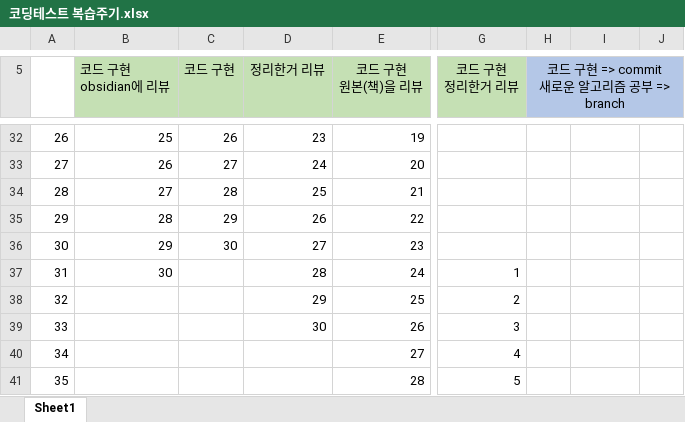
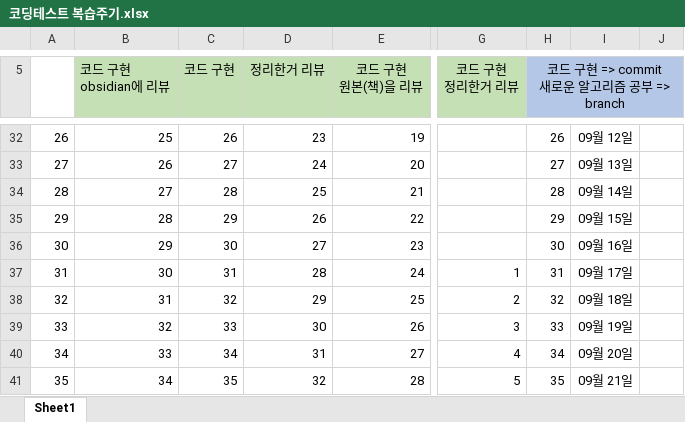
Before and after one commit to mildsalmon/CodingTest-Study, an Excel workbook: 이것이 코딩 테스트다 with 파이썬/코딩테스트 복습주기.xlsx, sheet Sheet1, drawn as a sheet; only a part is shown, gaps mark what is left out; values as stored, in another font and other column widths than the file's, no borders; the diff covers the shown part only; the diff names each change by its address in the sheet, - before the commit and + after, or states it on an @@ line.

```diff
--- a/이것이 코딩 테스트다 with 파이썬/코딩테스트 복습주기.xlsx (sheet Sheet1)
+++ b/이것이 코딩 테스트다 with 파이썬/코딩테스트 복습주기.xlsx (sheet Sheet1)
-H32: (empty)
+H32: 26
-I32: (empty)
+I32: 09월 12일
-H33: (empty)
+H33: 27
-I33: (empty)
+I33: 09월 13일
-H34: (empty)
+H34: 28
-I34: (empty)
+I34: 09월 14일
-H35: (empty)
+H35: 29
-I35: (empty)
+I35: 09월 15일
-H36: (empty)
+H36: 30
-I36: (empty)
+I36: 09월 16일
-C37 (코드 구현): (empty)
+C37 (코드 구현): 31
-H37: (empty)
+H37: 31
-I37: (empty)
+I37: 09월 17일
-B38 (코드 구현 obsidian에 리뷰): (empty)
+B38 (코드 구현 obsidian에 리뷰): 31
-C38 (코드 구현): (empty)
+C38 (코드 구현): 32
-H38: (empty)
+H38: 32
-I38: (empty)
+I38: 09월 18일
-B39 (코드 구현 obsidian에 리뷰): (empty)
+B39 (코드 구현 obsidian에 리뷰): 32
-C39 (코드 구현): (empty)
+C39 (코드 구현): 33
-H39: (empty)
+H39: 33
-I39: (empty)
+I39: 09월 19일
-B40 (코드 구현 obsidian에 리뷰): (empty)
+B40 (코드 구현 obsidian에 리뷰): 33
-C40 (코드 구현): (empty)
+C40 (코드 구현): 34
-D40 (정리한거 리뷰): (empty)
+D40 (정리한거 리뷰): 31
-H40: (empty)
+H40: 34
-I40: (empty)
+I40: 09월 20일
-B41 (코드 구현 obsidian에 리뷰): (empty)
+B41 (코드 구현 obsidian에 리뷰): 34
-C41 (코드 구현): (empty)
+C41 (코드 구현): 35
-D41 (정리한거 리뷰): (empty)
+D41 (정리한거 리뷰): 32
-H41: (empty)
+H41: 35
-I41: (empty)
+I41: 09월 21일
```
Also changed, not shown: 33 added rows, 17 removed rows, 75 edited cells and cell formats elsewhere in this sheet.
